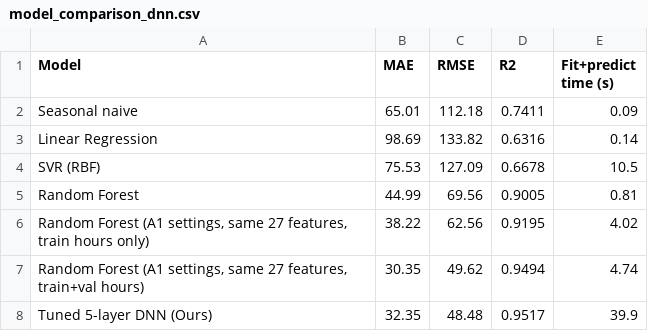
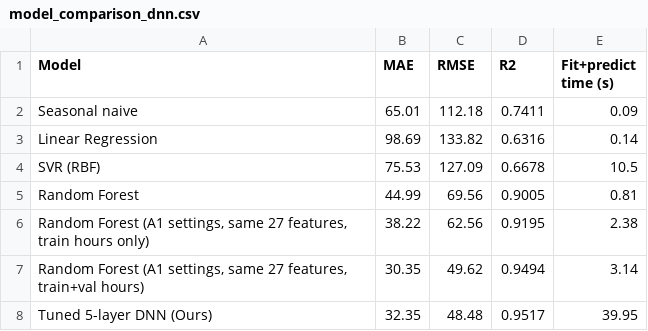
Before and after one commit to dhyeypanchal/Bike-Sharing-Forecasting, a CSV file: assignment2/results/model_comparison_dnn.csv, drawn as a sheet.

```diff
--- a/assignment2/results/model_comparison_dnn.csv
+++ b/assignment2/results/model_comparison_dnn.csv
@@ -5,4 +5,4 @@ SVR (RBF),75.53,127.09,0.6678,10.5
 Random Forest,44.99,69.56,0.9005,0.81
-"Random Forest (A1 settings, same 27 features, train hours only)",38.22,62.56,0.9195,4.02
-"Random Forest (A1 settings, same 27 features, train+val hours)",30.35,49.62,0.9494,4.74
-Tuned 5-layer DNN (Ours),32.35,48.48,0.9517,39.9
+"Random Forest (A1 settings, same 27 features, train hours only)",38.22,62.56,0.9195,2.38
+"Random Forest (A1 settings, same 27 features, train+val hours)",30.35,49.62,0.9494,3.14
+Tuned 5-layer DNN (Ours),32.35,48.48,0.9517,39.95
```
Also changed, not shown: 4 other files.
